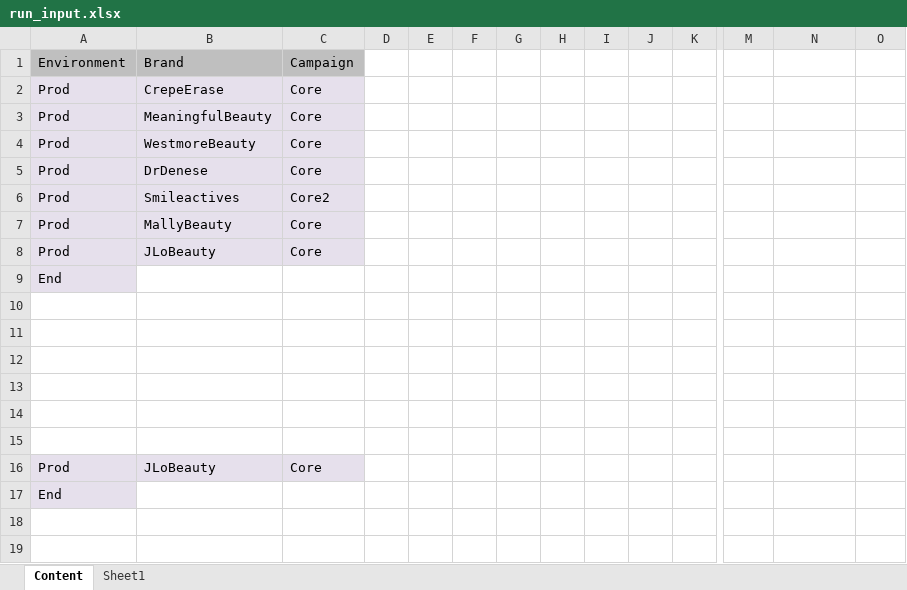
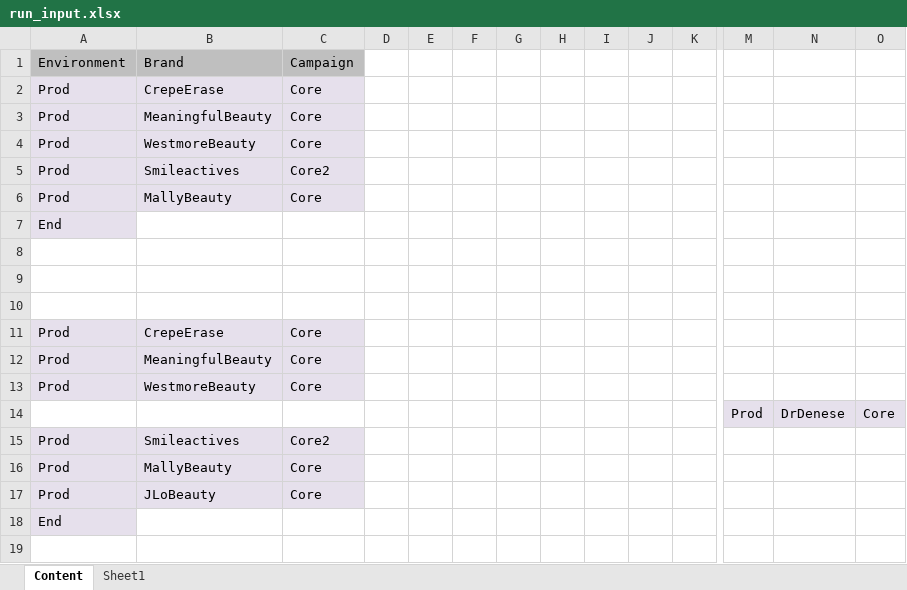
Before and after one commit to Bharathi28/gr_optimization, an Excel workbook: gr_optimization/Input_Output/ContentValidation/run_input.xlsx, sheet Content, drawn as a sheet; only a part is shown, gaps mark what is left out; the shorter side is filled out with more unchanged rows; values as stored, in another font and other column widths than the file's, no borders; addresses are those after the commit; rows hold the shown columns only; the diff names each change by its address in the sheet, - before the commit and + after, or states it on an @@ line.

Commit message:
Mar 4 - Content Updates

```diff
--- a/gr_optimization/Input_Output/ContentValidation/run_input.xlsx (sheet Content)
+++ b/gr_optimization/Input_Output/ContentValidation/run_input.xlsx (sheet Content)
+row 5: Prod | Smileactives | Core2
+row 6: Prod | MallyBeauty | Core
+row 7: End
+row 8: (empty)
+row 9: (empty)
+row 10: (empty)
-B11: DrDenese
+B11: CrepeErase
+row 12: Prod | MeaningfulBeauty | Core
+row 13: Prod | WestmoreBeauty | Core
+row 14:  |  |  |  |  |  |  |  |  |  |  | Prod | DrDenese | Core
```
Also changed, not shown: 5 other files.
